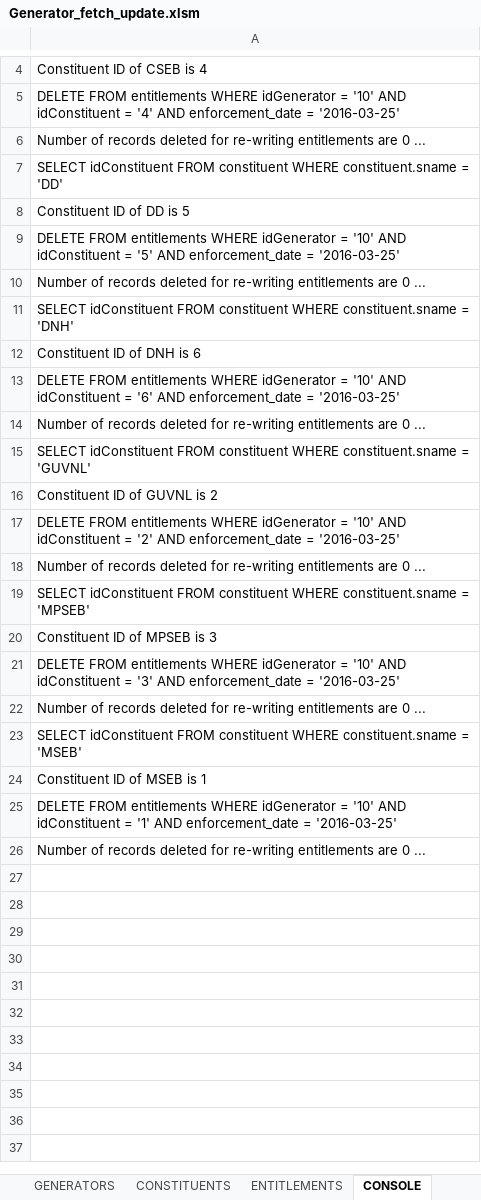
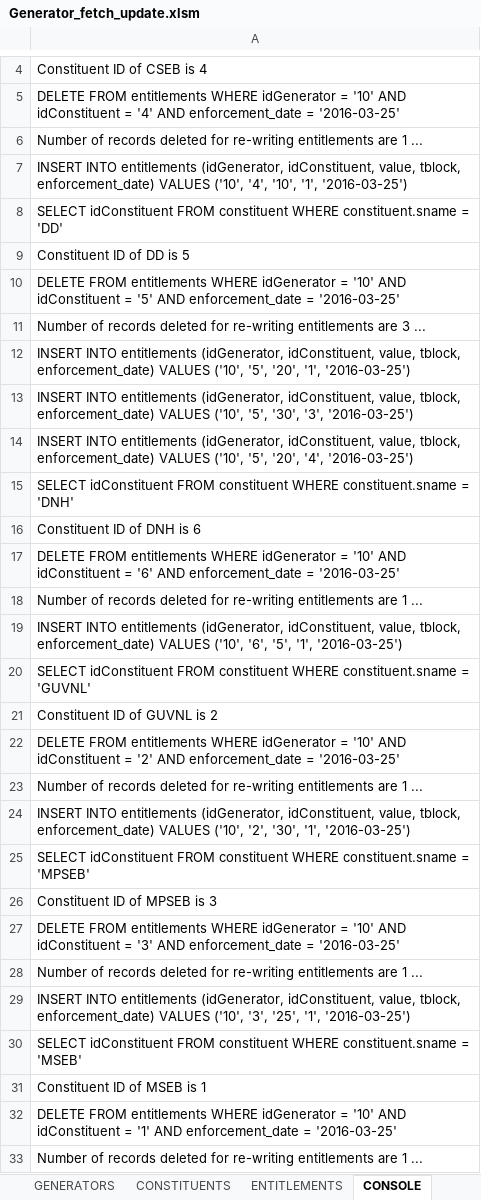
Before and after one commit to nagasudhirpulla/WRLDCExcelScheduling, an Excel workbook: Generator_fetch_update.xlsm, sheet CONSOLE, drawn as a sheet; only a part is shown, gaps mark what is left out; values as stored, in another font and other column widths than the file's, no borders; addresses are those after the commit; the diff covers the shown part only; the diff names each change by its address in the sheet, - before the commit and + after, or states it on an @@ line.

Commit message:
fetching entitlements is left

```diff
--- a/Generator_fetch_update.xlsm (sheet CONSOLE)
+++ b/Generator_fetch_update.xlsm (sheet CONSOLE)
-A6: …entitlements are 0 ...
+A6: …entitlements are 1 ...
+row 7: INSERT INTO entitlements (idGenerator, idConstituent, value, tblock, enforcement_date) VALUES ('10', '4', '10', '1', '2016-03-25')
-A11: …entitlements are 0 ...
+A11: …entitlements are 3 ...
+row 12: INSERT INTO entitlements (idGenerator, idConstituent, value, tblock, enforcement_date) VALUES ('10', '5', '20', '1', '2016-03-25')
+row 13: INSERT INTO entitlements (idGenerator, idConstituent, value, tblock, enforcement_date) VALUES ('10', '5', '30', '3', '2016-03-25')
+row 14: INSERT INTO entitlements (idGenerator, idConstituent, value, tblock, enforcement_date) VALUES ('10', '5', '20', '4', '2016-03-25')
-A18: …entitlements are 0 ...
+A18: …entitlements are 1 ...
+row 19: INSERT INTO entitlements (idGenerator, idConstituent, value, tblock, enforcement_date) VALUES ('10', '6', '5', '1', '2016-03-25')
-A23: …entitlements are 0 ...
+A23: …entitlements are 1 ...
+row 24: INSERT INTO entitlements (idGenerator, idConstituent, value, tblock, enforcement_date) VALUES ('10', '2', '30', '1', '2016-03-25')
-A28: …entitlements are 0 ...
+A28: …entitlements are 1 ...
+row 29: INSERT INTO entitlements (idGenerator, idConstituent, value, tblock, enforcement_date) VALUES ('10', '3', '25', '1', '2016-03-25')
-A33: …entitlements are 0 ...
+A33: …entitlements are 1 ...
```
Also changed, not shown: 1 added row elsewhere in this sheet, sheet ENTITLEMENTS, charts or pictures.
